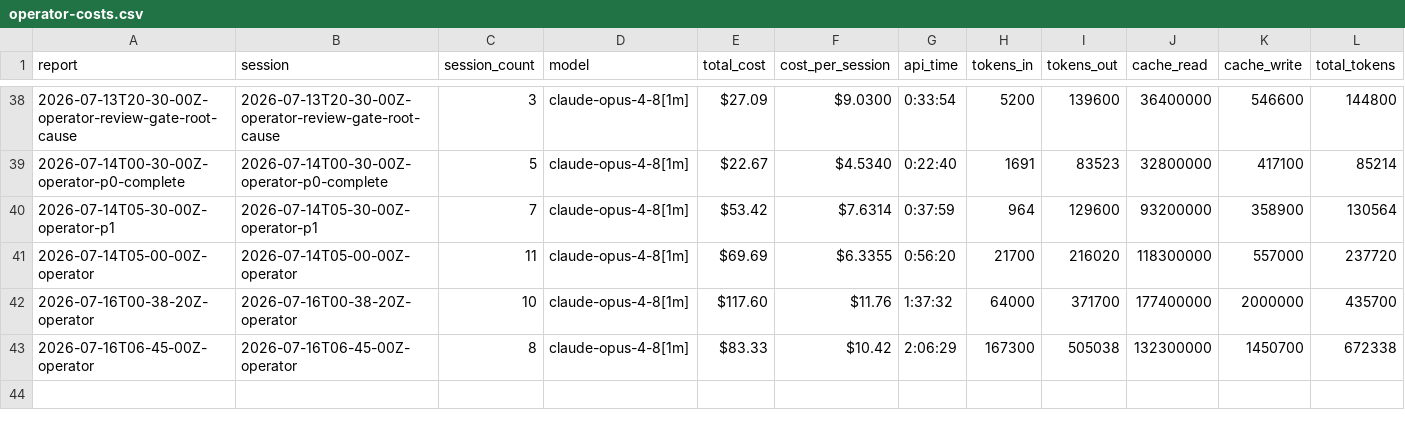
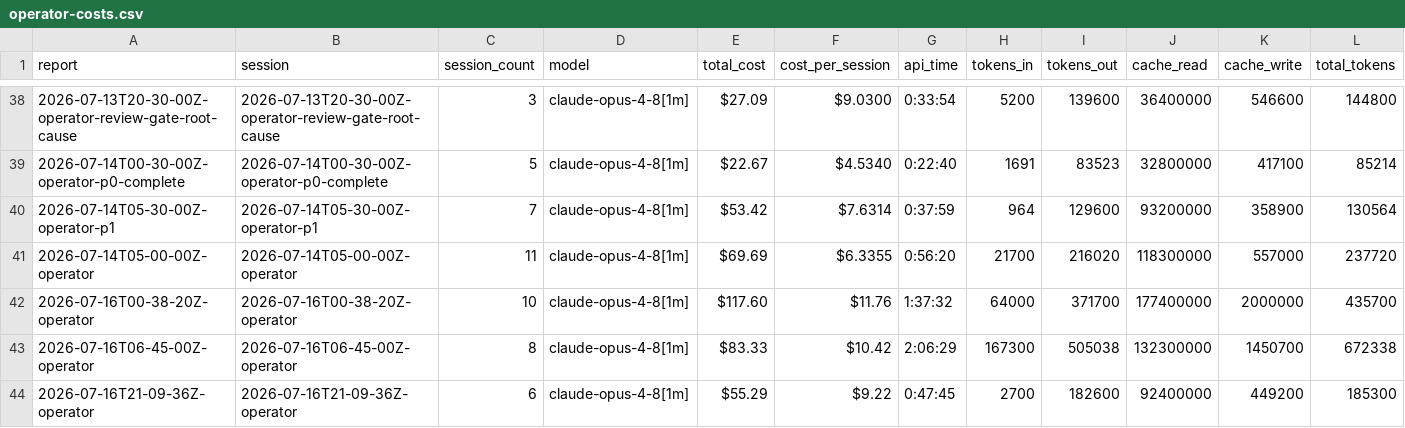
Before and after one commit to cbrenner04/jarvis, a CSV file: reports/operator-costs.csv, drawn as a sheet; only a part is shown, gaps mark what is left out; rows hold the shown columns only; the diff names each change by its address in the sheet, - before the commit and + after, or states it on an @@ line.

```diff
--- a/reports/operator-costs.csv
+++ b/reports/operator-costs.csv
+row 44: 2026-07-16T21-09-36Z-operator | 2026-07-16T21-09-36Z-operator | 6 | claude-opus-4-8[1m] | $55.29 | $9.22 | 0:47:45 | 2700 | 182600 | 92400000 | 449200 | 185300
```
Also changed, not shown: reports/efficiency.csv, reports/operator-outcomes.csv, 3 other files.
